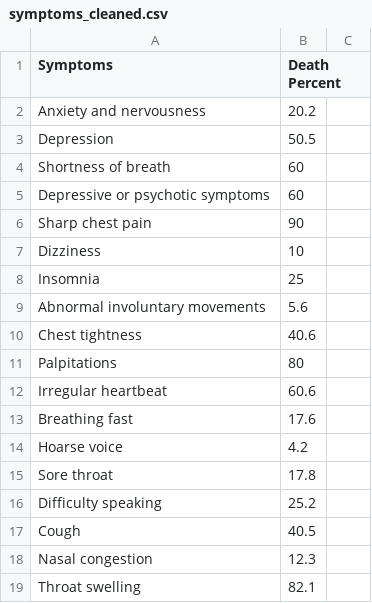
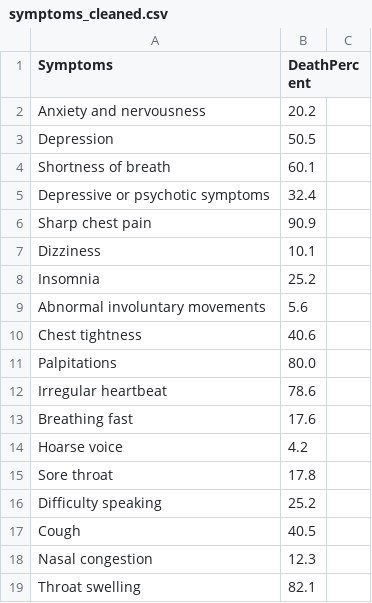
Before and after one commit to jmshima01/WebMDPlus, a CSV file: symptoms_cleaned.csv, drawn as a sheet; only a part is shown.

Commit message:
fixed file

```diff
--- a/symptoms_cleaned.csv
+++ b/symptoms_cleaned.csv
@@ -1,13 +1,13 @@
-Symptoms,Death Percent
+Symptoms,DeathPercent
 Anxiety and nervousness,20.2
 Depression,50.5
-Shortness of breath,60
-Depressive or psychotic symptoms,60
-Sharp chest pain,90
-Dizziness,10
-Insomnia,25
+Shortness of breath,60.1
+Depressive or psychotic symptoms,32.4
+Sharp chest pain,90.9
+Dizziness,10.1
+Insomnia,25.2
 Abnormal involuntary movements,5.6
 Chest tightness,40.6
-Palpitations,80
-Irregular heartbeat,60.6
+Palpitations,80.0
+Irregular heartbeat,78.6
 Breathing fast,17.6
```
